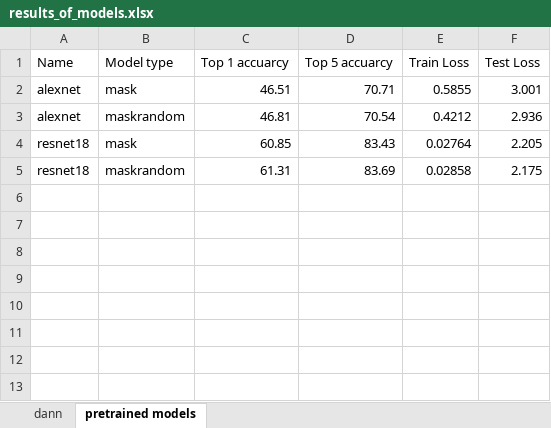
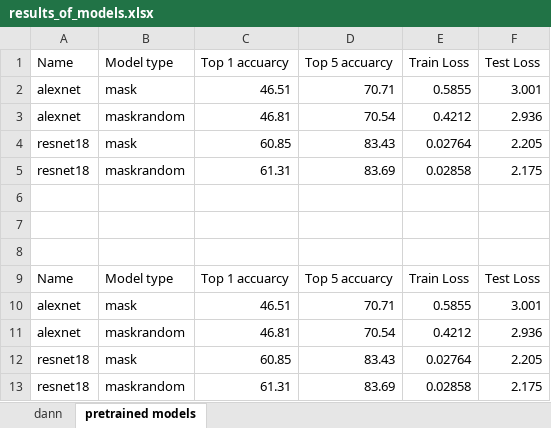
Before and after one commit to junzhin/Science_Research_Project, an Excel workbook: plots_results/results_of_models.xlsx, sheet pretrained models, drawn as a sheet; values as stored, in another font and other column widths than the file's, no borders; the diff names each change by its address in the sheet, - before the commit and + after, or states it on an @@ line.

Commit message:
Update results_of_models.xlsx

```diff
--- a/plots_results/results_of_models.xlsx (sheet pretrained models)
+++ b/plots_results/results_of_models.xlsx (sheet pretrained models)
+row 6: (empty)
+row 7: (empty)
+row 8: (empty)
+row 9: Name | Model type | Top 1 accuarcy | Top 5 accuarcy | Train Loss | Test Loss
+row 10: alexnet | mask | 46.51 | 70.71 | 0.5855 | 3.001
+row 11: alexnet | maskrandom | 46.81 | 70.54 | 0.4212 | 2.936
+row 12: resnet18 | mask | 60.85 | 83.43 | 0.02764 | 2.205
+row 13: resnet18 | maskrandom | 61.31 | 83.69 | 0.02858 | 2.175
```
Also changed, not shown: sheet dann.
